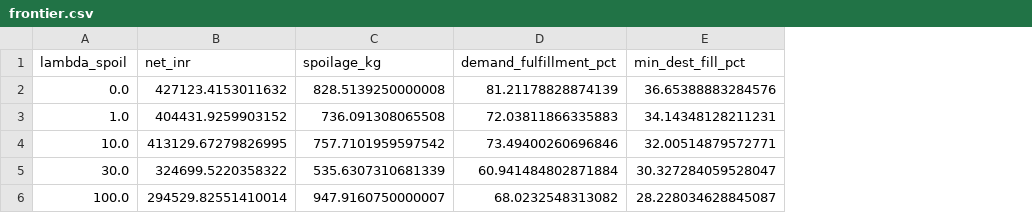
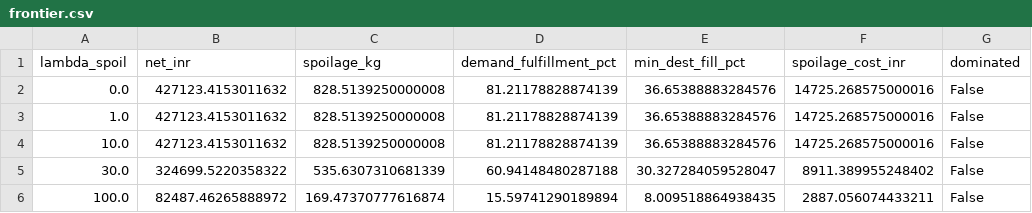
Before and after one commit to qonstellations/FreshRoute, a CSV file: outputs/demo_backup/practice__frontier__s42/frontier.csv, drawn as a sheet; the diff names each change by its address in the sheet, - before the commit and + after, or states it on an @@ line.

Commit message:
chore(outputs): regenerate practice frontier after the solver fix

```diff
--- a/outputs/demo_backup/practice__frontier__s42/frontier.csv
+++ b/outputs/demo_backup/practice__frontier__s42/frontier.csv
+column F (spoilage_cost_inr), rows 2-6: 14725.268575000016 | 14725.268575000016 | 14725.268575000016 | 8911.389955248402 | 2887.056074433211
+column G (dominated), rows 2-6: all False
-B3 (net_inr): 404431.9259903152
+B3 (net_inr): 427123.4153011632
-C3 (spoilage_kg): 736.091308065508
+C3 (spoilage_kg): 828.5139250000008
-D3 (demand_fulfillment_pct): 72.03811866335883
+D3 (demand_fulfillment_pct): 81.21178828874139
-E3 (min_dest_fill_pct): 34.14348128211231
+E3 (min_dest_fill_pct): 36.65388883284576
-B4 (net_inr): 413129.67279826995
+B4 (net_inr): 427123.4153011632
-C4 (spoilage_kg): 757.7101959597542
+C4 (spoilage_kg): 828.5139250000008
-D4 (demand_fulfillment_pct): 73.49400260696846
+D4 (demand_fulfillment_pct): 81.21178828874139
-E4 (min_dest_fill_pct): 32.00514879572771
+E4 (min_dest_fill_pct): 36.65388883284576
-D5 (demand_fulfillment_pct): 60.941484802871884
+D5 (demand_fulfillment_pct): 60.94148480287188
-B6 (net_inr): 294529.82551410014
+B6 (net_inr): 82487.46265888972
-C6 (spoilage_kg): 947.9160750000007
+C6 (spoilage_kg): 169.47370777616874
-D6 (demand_fulfillment_pct): 68.0232548313082
+D6 (demand_fulfillment_pct): 15.59741290189894
-E6 (min_dest_fill_pct): 28.228034628845087
+E6 (min_dest_fill_pct): 8.009518864938435
```
Also changed, not shown: 1 other file.
